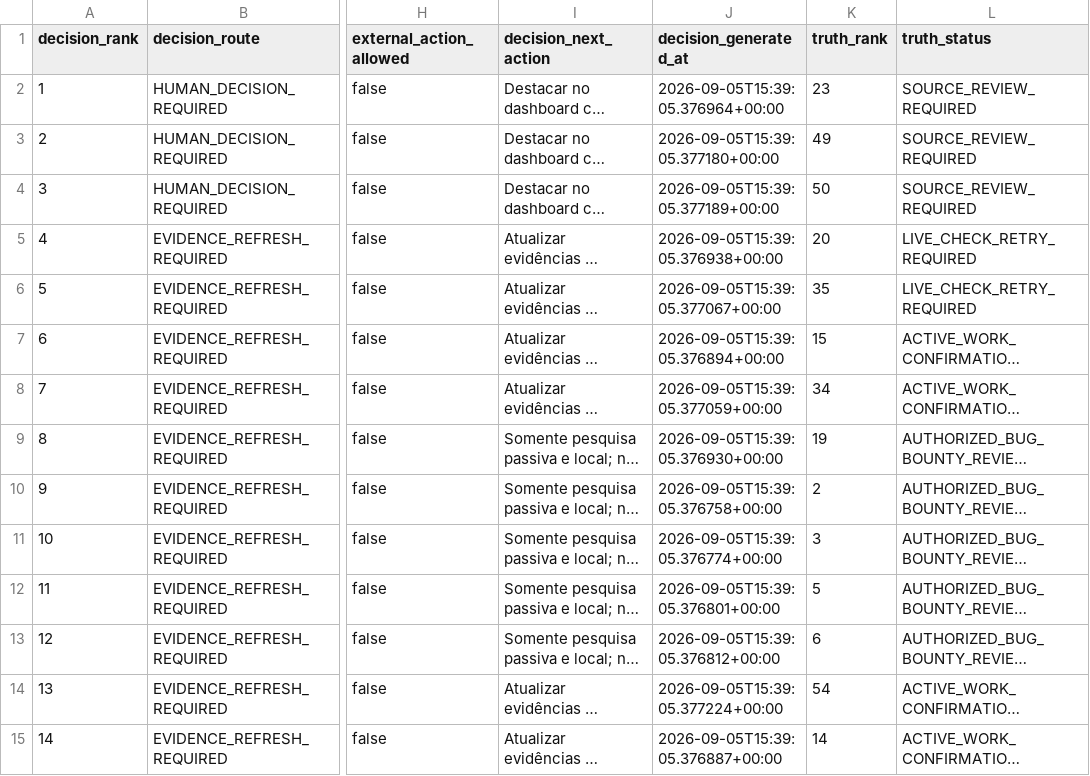
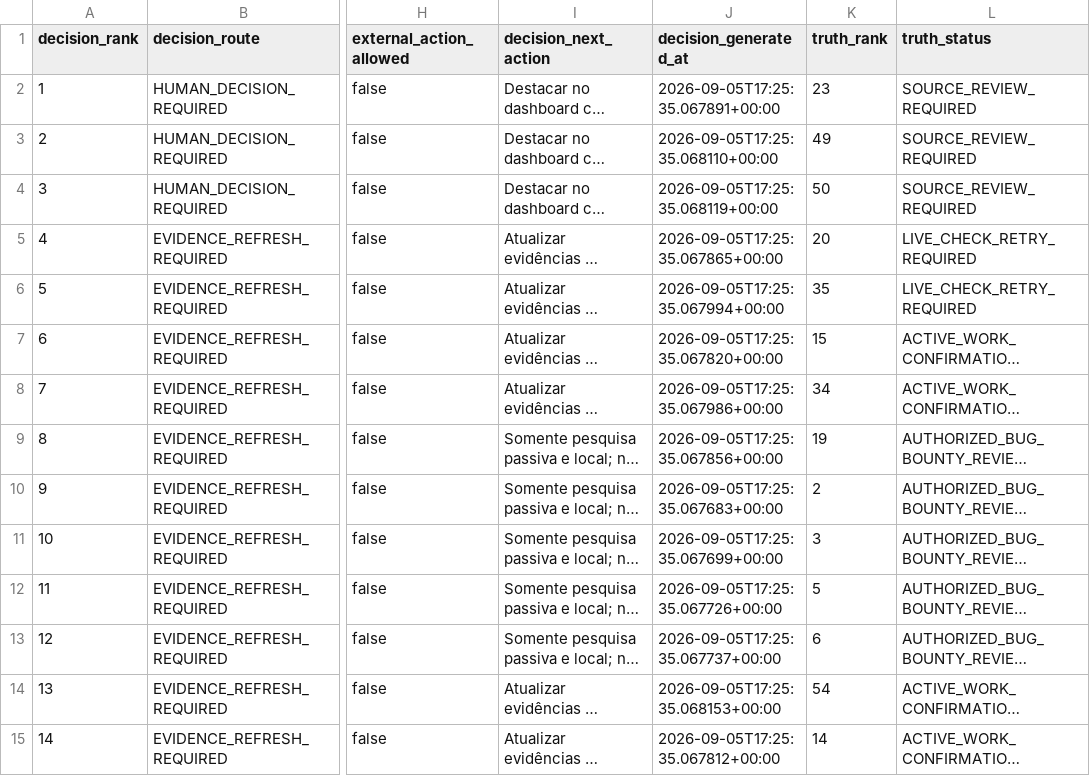
Before and after one commit to ainetwork-global/AI-Network-Lab-Brain, a CSV file: 01_GLOBAL_REVENUE_BRAIN/04_OPPORTUNITIES/GLOBAL_DECISION_QUEUE.csv, drawn as a sheet; only a part is shown, gaps mark what is left out; long unchanged cells end in …; the diff covers the shown part only; the diff names each change by its address in the sheet, - before the commit and + after, or states it on an @@ line.

```diff
--- a/01_GLOBAL_REVENUE_BRAIN/04_OPPORTUNITIES/GLOBAL_DECISION_QUEUE.csv
+++ b/01_GLOBAL_REVENUE_BRAIN/04_OPPORTUNITIES/GLOBAL_DECISION_QUEUE.csv
-J2 (decision_generated_at): 2026-09-05T15:39:05.376964+00:00
+J2 (decision_generated_at): 2026-09-05T17:25:35.067891+00:00
-J3 (decision_generated_at): 2026-09-05T15:39:05.377180+00:00
+J3 (decision_generated_at): 2026-09-05T17:25:35.068110+00:00
-J4 (decision_generated_at): 2026-09-05T15:39:05.377189+00:00
+J4 (decision_generated_at): 2026-09-05T17:25:35.068119+00:00
-J5 (decision_generated_at): 2026-09-05T15:39:05.376938+00:00
+J5 (decision_generated_at): 2026-09-05T17:25:35.067865+00:00
-J6 (decision_generated_at): 2026-09-05T15:39:05.377067+00:00
+J6 (decision_generated_at): 2026-09-05T17:25:35.067994+00:00
-J7 (decision_generated_at): 2026-09-05T15:39:05.376894+00:00
+J7 (decision_generated_at): 2026-09-05T17:25:35.067820+00:00
-J8 (decision_generated_at): 2026-09-05T15:39:05.377059+00:00
+J8 (decision_generated_at): 2026-09-05T17:25:35.067986+00:00
-J9 (decision_generated_at): 2026-09-05T15:39:05.376930+00:00
+J9 (decision_generated_at): 2026-09-05T17:25:35.067856+00:00
-J10 (decision_generated_at): 2026-09-05T15:39:05.376758+00:00
+J10 (decision_generated_at): 2026-09-05T17:25:35.067683+00:00
-J11 (decision_generated_at): 2026-09-05T15:39:05.376774+00:00
+J11 (decision_generated_at): 2026-09-05T17:25:35.067699+00:00
-J12 (decision_generated_at): 2026-09-05T15:39:05.376801+00:00
+J12 (decision_generated_at): 2026-09-05T17:25:35.067726+00:00
-J13 (decision_generated_at): 2026-09-05T15:39:05.376812+00:00
+J13 (decision_generated_at): 2026-09-05T17:25:35.067737+00:00
-J14 (decision_generated_at): 2026-09-05T15:39:05.377224+00:00
+J14 (decision_generated_at): 2026-09-05T17:25:35.068153+00:00
-J15 (decision_generated_at): 2026-09-05T15:39:05.376887+00:00
+J15 (decision_generated_at): 2026-09-05T17:25:35.067812+00:00
```
Also changed, not shown: 46 edited cells elsewhere in this file, 01_GLOBAL_REVENUE_BRAIN/04_OPPORTUNITIES/HUMAN_LOGIN_HANDOFF_QUEUE.csv, 01_GLOBAL_REVENUE_BRAIN/04_OPPORTUNITIES/LIVE_TRUTH_EXECUTION_QUEUE.csv, 26 other files.
